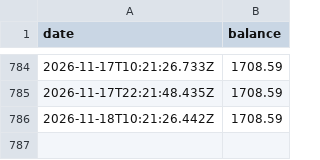
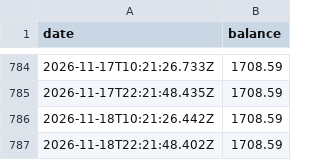
Before and after one commit to treystr/bdi-data, a CSV file: treasury/usd.csv, drawn as a sheet; only a part is shown, gaps mark what is left out.

Commit message:
Update treasury/usd.csv via n8n workflow

```diff
--- a/treasury/usd.csv
+++ b/treasury/usd.csv
@@ -786 +786,2 @@ date,balance
 2026-11-18T10:21:26.442Z,1708.59
+2026-11-18T22:21:48.402Z,1708.59
```
